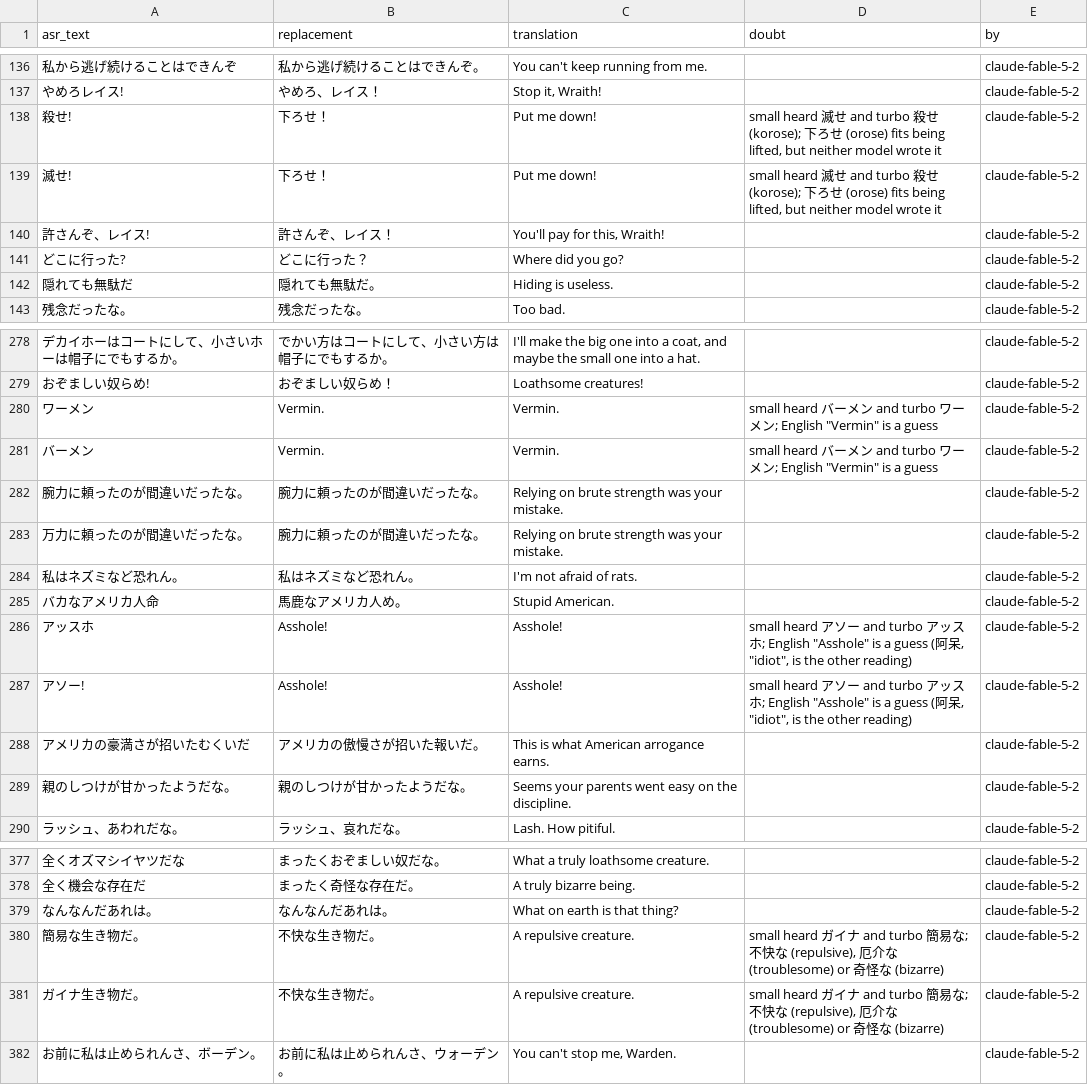
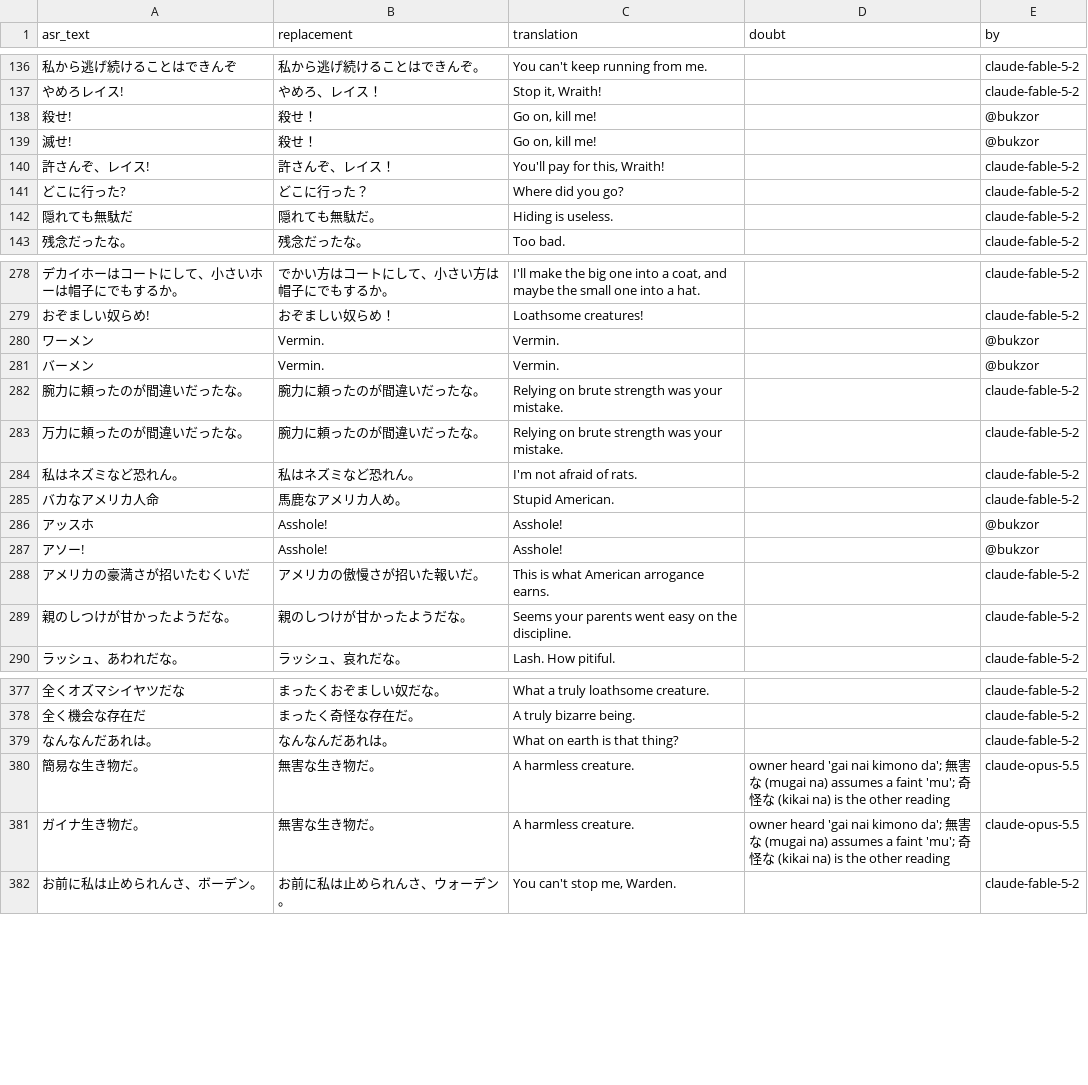
Before and after one commit to bukzor/deadlock, a TSV file: transcripts/fixups.tsv, drawn as a sheet; only a part is shown, gaps mark what is left out; the diff names each change by its address in the sheet, - before the commit and + after, or states it on an @@ line.

```diff
--- a/transcripts/fixups.tsv
+++ b/transcripts/fixups.tsv
-B138:B139 (replacement): 下ろせ！
+B138:B139 (replacement): 殺せ！
-C138:C139 (translation): Put me down!
+C138:C139 (translation): Go on, kill me!
-D138:D139 (doubt): small heard 滅せ and turbo 殺せ (korose); 下ろせ (orose) fits being lifted, but neither model wrote it
+D138:D139 (doubt): (empty)
-E138:E139 (by): claude-fable-5-2
+E138:E139 (by): @bukzor
-D280:D281 (doubt): small heard バーメン and turbo ワーメン; English "Vermin" is a guess
+D280:D281 (doubt): (empty)
-E280:E281 (by): claude-fable-5-2
+E280:E281 (by): @bukzor
-D286:D287 (doubt): small heard アソー and turbo アッスホ; English "Asshole" is a guess (阿呆, "idiot", is the other reading)
+D286:D287 (doubt): (empty)
-E286:E287 (by): claude-fable-5-2
+E286:E287 (by): @bukzor
-B380:B381 (replacement): 不快な生き物だ。
+B380:B381 (replacement): 無害な生き物だ。
-C380:C381 (translation): A repulsive creature.
+C380:C381 (translation): A harmless creature.
-D380:D381 (doubt): small heard ガイナ and turbo 簡易な; 不快な (repulsive), 厄介な (troublesome) or 奇怪な (bizarre)
+D380:D381 (doubt): owner heard 'gai nai kimono da'; 無害な (mugai na) assumes a faint 'mu'; 奇怪な (kikai na) is the other reading
-E380:E381 (by): claude-fable-5-2
+E380:E381 (by): claude-opus-5.5
```
Also changed, not shown: data/vo/japanese.tsv.
